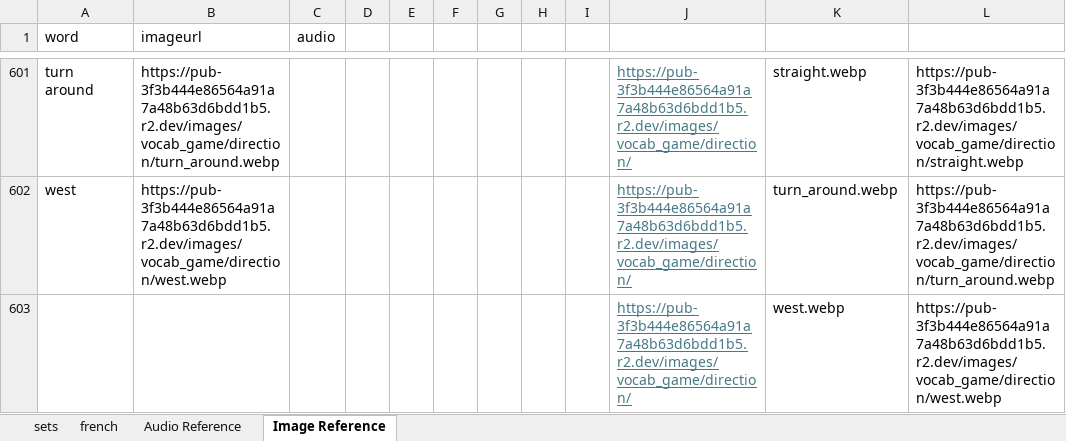
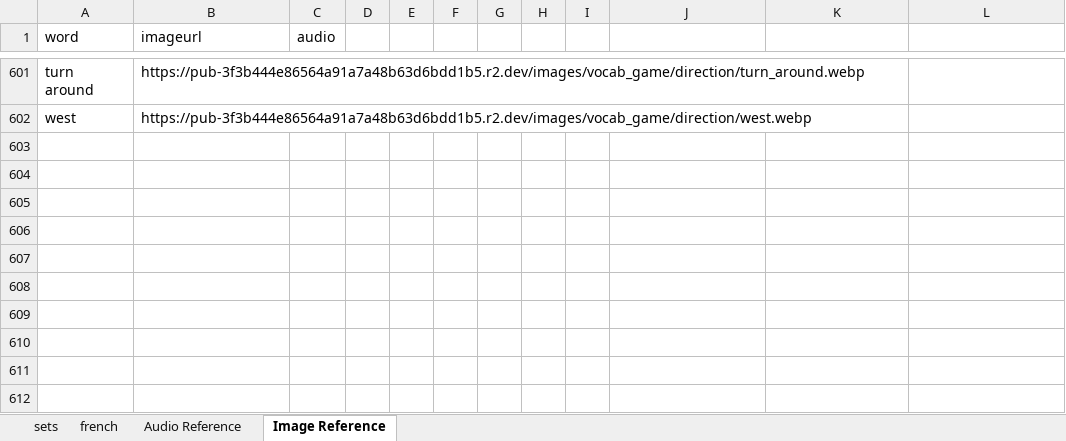
Before and after one commit to FlipNasty69/feliponetica, an Excel workbook: static/data/Vocab_Game.xlsx, sheet Image Reference, drawn as a sheet; only a part is shown, gaps mark what is left out; values as stored, in another font and other column widths than the file's, no borders; table styles not drawn; the diff covers the shown part only; the diff names each change by its address in the sheet, - before the commit and + after, or states it on an @@ line.

```diff
--- a/static/data/Vocab_Game.xlsx (sheet Image Reference)
+++ b/static/data/Vocab_Game.xlsx (sheet Image Reference)
-J601:J602: https://pub-3f3b444e86564a91a7a48b63d6bdd1b5.r2.dev/images/vocab_game/direction/
+J601:J602: (empty)
-K601: straight.webp
+K601: (empty)
-L601: https://pub-3f3b444e86564a91a7a48b63d6bdd1b5.r2.dev/images/vocab_game/direction/straight.webp
+L601: (empty)
-K602: turn_around.webp
+K602: (empty)
-L602: https://pub-3f3b444e86564a91a7a48b63d6bdd1b5.r2.dev/images/vocab_game/direction/turn_around.webp
+L602: (empty)
-row 603:  |  |  |  |  |  |  |  |  | https://pub-3f3b444e86564a91a7a48b63d6bdd1b5.r2.dev/images/vocab_game/direction/ | west.webp | https://pub-3f3b444e86564a91a7a48b63d6bdd1b5.r2.dev/images/vocab_game/direction/west.webp
```
Also changed, not shown: 45 edited cells elsewhere in this sheet, 7 other files.
